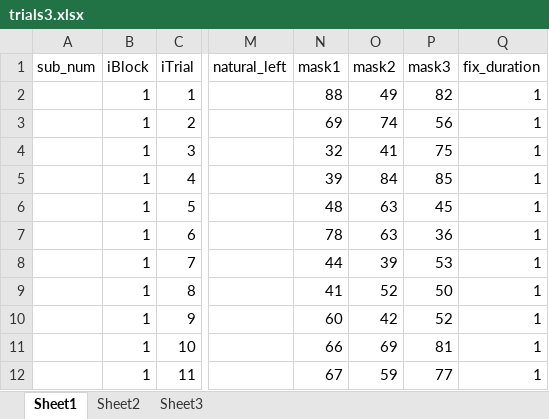
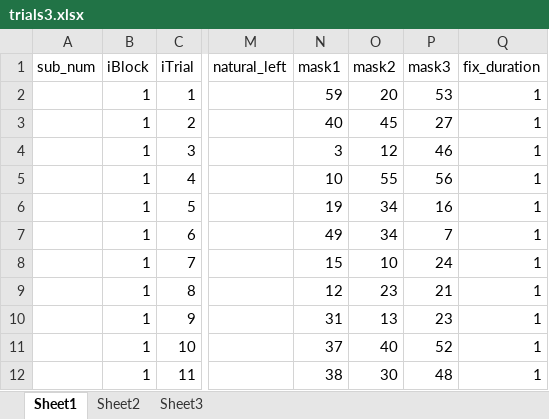
Before and after one commit to khenheller/subliminal_priming_w_motion_capture, an Excel workbook: experiment/RUN_ME/stimuli/trial_lists/trials3.xlsx, sheet Sheet1, drawn as a sheet; only a part is shown, gaps mark what is left out; values as stored, in another font and other column widths than the file's, no borders; the diff covers the shown part only; the diff names each change by its address in the sheet, - before the commit and + after, or states it on an @@ line.

```diff
--- a/experiment/RUN_ME/stimuli/trial_lists/trials3.xlsx (sheet Sheet1)
+++ b/experiment/RUN_ME/stimuli/trial_lists/trials3.xlsx (sheet Sheet1)
-N2 (mask1): 88
+N2 (mask1): 59
-O2 (mask2): 49
+O2 (mask2): 20
-P2 (mask3): 82
+P2 (mask3): 53
-N3 (mask1): 69
+N3 (mask1): 40
-O3 (mask2): 74
+O3 (mask2): 45
-P3 (mask3): 56
+P3 (mask3): 27
-N4 (mask1): 32
+N4 (mask1): 3
-O4 (mask2): 41
+O4 (mask2): 12
-P4 (mask3): 75
+P4 (mask3): 46
-N5 (mask1): 39
+N5 (mask1): 10
-O5 (mask2): 84
+O5 (mask2): 55
-P5 (mask3): 85
+P5 (mask3): 56
-N6 (mask1): 48
+N6 (mask1): 19
-O6:O7 (mask2): 63
+O6:O7 (mask2): 34
-P6 (mask3): 45
+P6 (mask3): 16
-N7 (mask1): 78
+N7 (mask1): 49
-P7 (mask3): 36
+P7 (mask3): 7
-N8 (mask1): 44
+N8 (mask1): 15
-O8 (mask2): 39
+O8 (mask2): 10
-P8 (mask3): 53
+P8 (mask3): 24
-N9 (mask1): 41
+N9 (mask1): 12
-O9 (mask2): 52
+O9 (mask2): 23
-P9 (mask3): 50
+P9 (mask3): 21
-N10 (mask1): 60
+N10 (mask1): 31
-O10 (mask2): 42
+O10 (mask2): 13
-P10 (mask3): 52
+P10 (mask3): 23
-N11 (mask1): 66
+N11 (mask1): 37
-O11 (mask2): 69
+O11 (mask2): 40
-P11 (mask3): 81
+P11 (mask3): 52
-N12 (mask1): 67
+N12 (mask1): 38
-O12 (mask2): 59
+O12 (mask2): 30
-P12 (mask3): 77
+P12 (mask3): 48
```
Also changed, not shown: 1407 edited cells elsewhere in this sheet, experiment/RUN_ME/stimuli/trial_lists/trials1.xlsx, experiment/RUN_ME/stimuli/trial_lists/trials10.xlsx, 18 other files.
